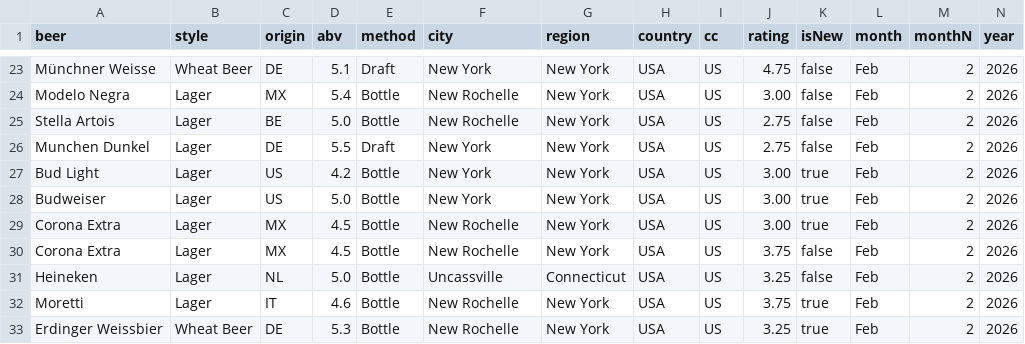
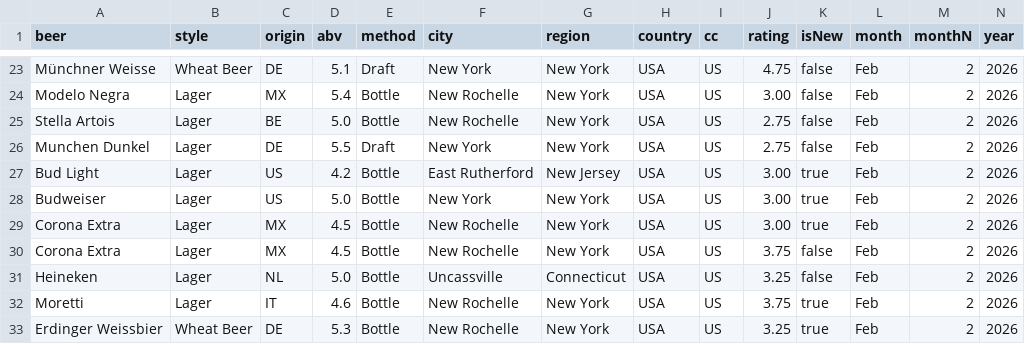
Before and after one commit to jwal64/JWAL-BEER-REVIEW, a CSV file: sheets/beers.csv, drawn as a sheet; only a part is shown, gaps mark what is left out.

```diff
--- a/sheets/beers.csv
+++ b/sheets/beers.csv
@@ -26,3 +26,3 @@ Stella Artois,Lager,BE,5.0,Bottle,New Rochelle,New York,USA,US,2.75,false,Feb,2,
 Munchen Dunkel,Lager,DE,5.5,Draft,New York,New York,USA,US,2.75,false,Feb,2,2026
-Bud Light,Lager,US,4.2,Bottle,New York,New York,USA,US,3.00,true,Feb,2,2026
+Bud Light,Lager,US,4.2,Bottle,East Rutherford,New Jersey,USA,US,3.00,true,Feb,2,2026
 Budweiser,Lager,US,5.0,Bottle,New York,New York,USA,US,3.00,true,Feb,2,2026
```
Also changed, not shown: sheets/locations.csv, 1 other file.
